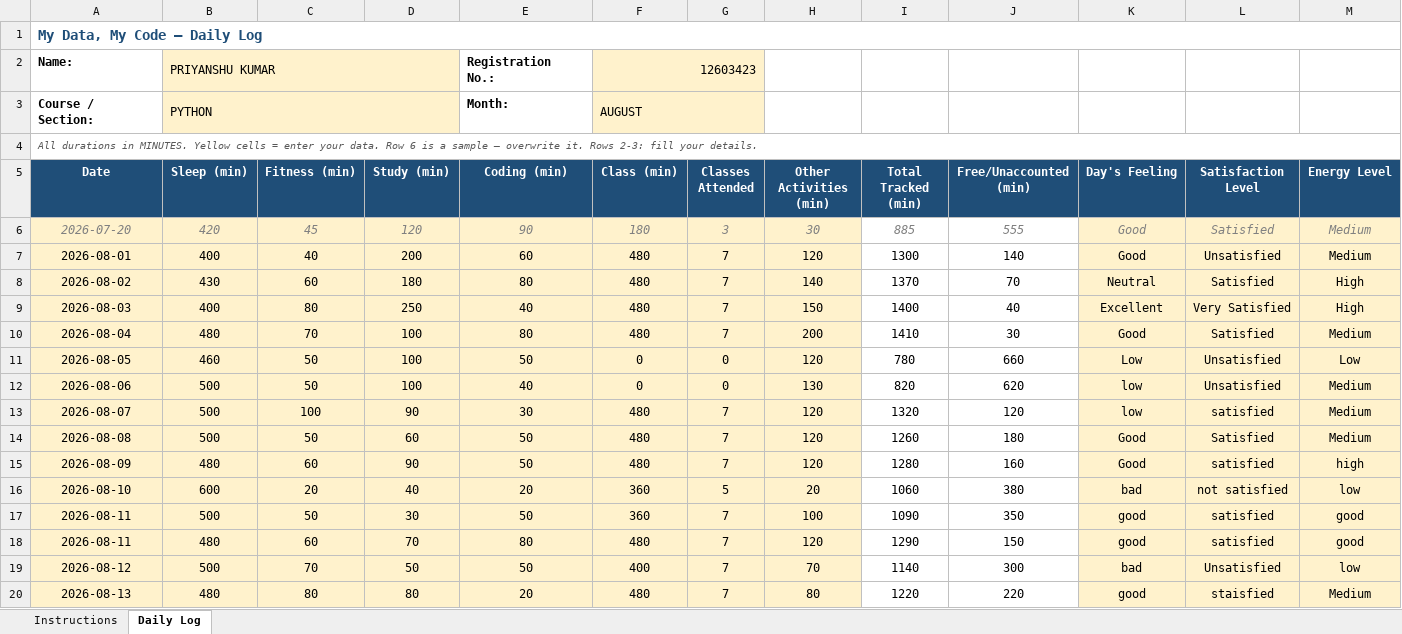
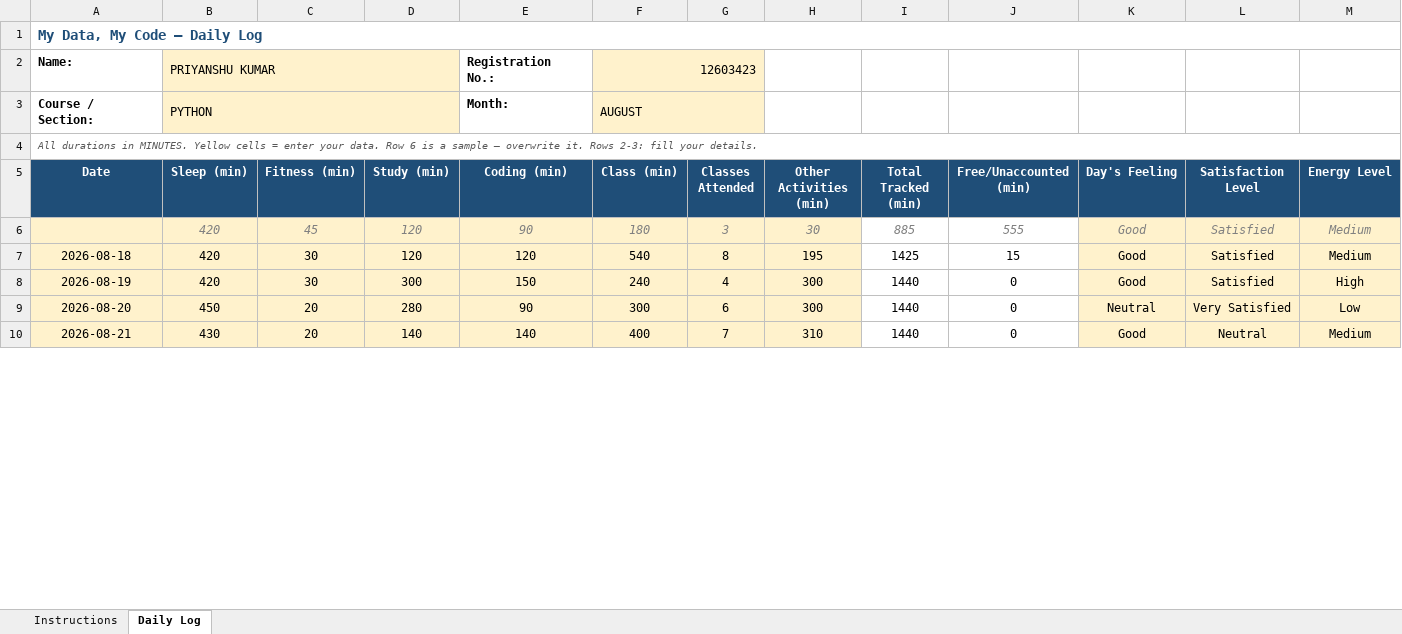
Before and after one commit to Priyanshu-Patel-83/12603423, an Excel workbook: 12603423.xlsx, sheet Daily Log, drawn as a sheet; only a part is shown; values as stored, in another font and other column widths than the file's, no borders; conditional formats not drawn; removed rows and columns are numbered as before the commit, all else as after; rows hold the shown columns only; the diff covers the shown part only; the diff names each change by its address in the sheet, - before the commit and + after, or states it on an @@ line.

Commit message:
Update Excel file

```diff
--- a/12603423.xlsx (sheet Daily Log)
+++ b/12603423.xlsx (sheet Daily Log)
-A6 (Date): 2026-07-20
+A6 (Date): (empty)
-row 7: 2026-08-01 | 400 | 40 | 200 | 60 | 480 | 7 | 120 | 1300 | 140 | Good | Unsatisfied | Medium
-row 8: 2026-08-02 | 430 | 60 | 180 | 80 | 480 | 7 | 140 | 1370 | 70 | Neutral | Satisfied | High
-row 9: 2026-08-03 | 400 | 80 | 250 | 40 | 480 | 7 | 150 | 1400 | 40 | Excellent | Very Satisfied | High
-row 10: 2026-08-04 | 480 | 70 | 100 | 80 | 480 | 7 | 200 | 1410 | 30 | Good | Satisfied | Medium
-row 11: 2026-08-05 | 460 | 50 | 100 | 50 | 0 | 0 | 120 | 780 | 660 | Low | Unsatisfied | Low
-row 12: 2026-08-06 | 500 | 50 | 100 | 40 | 0 | 0 | 130 | 820 | 620 | low | Unsatisfied | Medium
-row 13: 2026-08-07 | 500 | 100 | 90 | 30 | 480 | 7 | 120 | 1320 | 120 | low | satisfied | Medium
-row 14: 2026-08-08 | 500 | 50 | 60 | 50 | 480 | 7 | 120 | 1260 | 180 | Good | Satisfied | Medium
-row 15: 2026-08-09 | 480 | 60 | 90 | 50 | 480 | 7 | 120 | 1280 | 160 | Good | satisfied | high
-row 16: 2026-08-10 | 600 | 20 | 40 | 20 | 360 | 5 | 20 | 1060 | 380 | bad | not satisfied | low
-row 17: 2026-08-11 | 500 | 50 | 30 | 50 | 360 | 7 | 100 | 1090 | 350 | good | satisfied | good
-row 18: 2026-08-11 | 480 | 60 | 70 | 80 | 480 | 7 | 120 | 1290 | 150 | good | satisfied | good
-row 19: 2026-08-12 | 500 | 70 | 50 | 50 | 400 | 7 | 70 | 1140 | 300 | bad | Unsatisfied | low
-row 20: 2026-08-13 | 480 | 80 | 80 | 20 | 480 | 7 | 80 | 1220 | 220 | good | staisfied | Medium
+row 7: 2026-08-18 | 420 | 30 | 120 | 120 | 540 | 8 | 195 | 1425 | 15 | Good | Satisfied | Medium
+row 8: 2026-08-19 | 420 | 30 | 300 | 150 | 240 | 4 | 300 | 1440 | 0 | Good | Satisfied | High
+row 9: 2026-08-20 | 450 | 20 | 280 | 90 | 300 | 6 | 300 | 1440 | 0 | Neutral | Very Satisfied | Low
+row 10: 2026-08-21 | 430 | 20 | 140 | 140 | 400 | 7 | 310 | 1440 | 0 | Good | Neutral | Medium
```
Also changed, not shown: 9 added rows elsewhere in this sheet.
